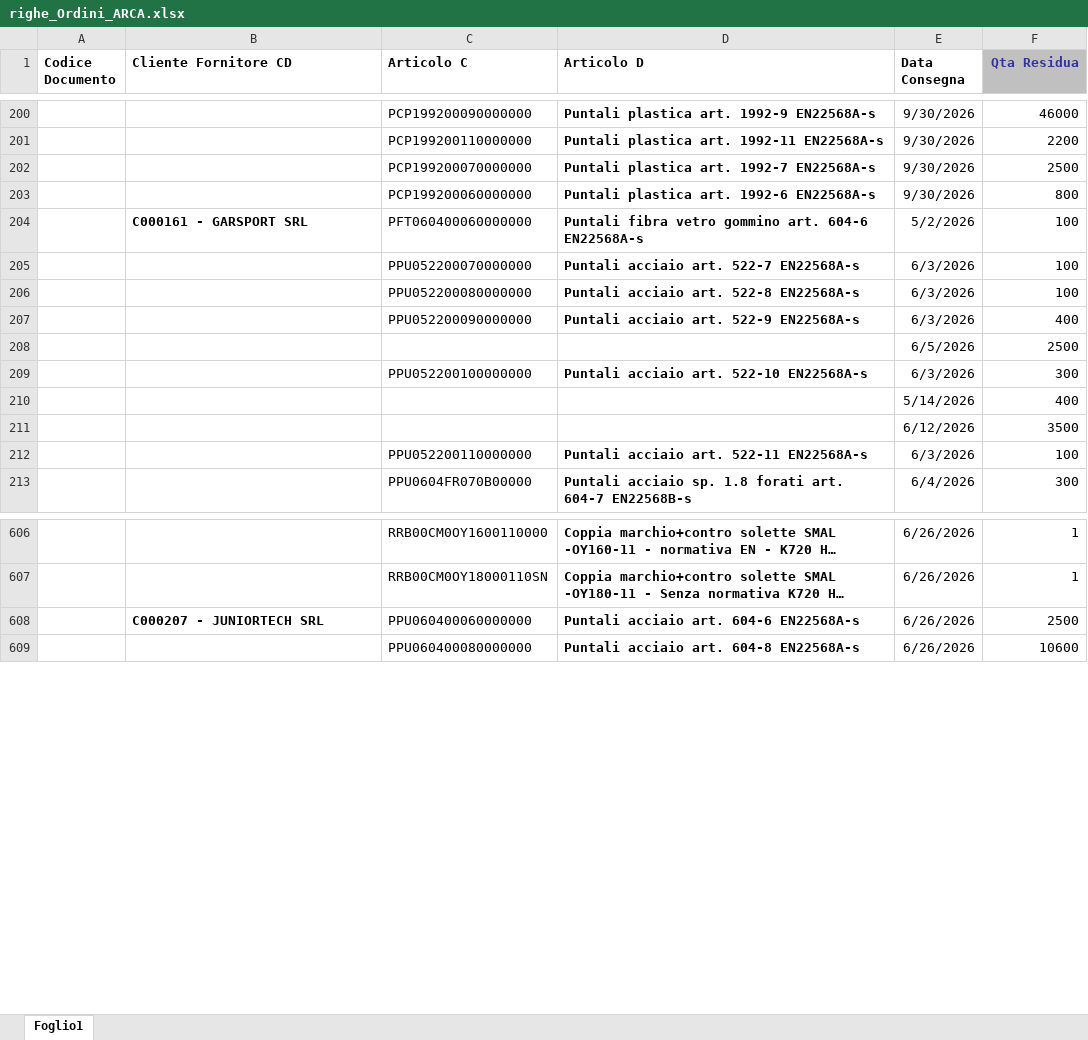
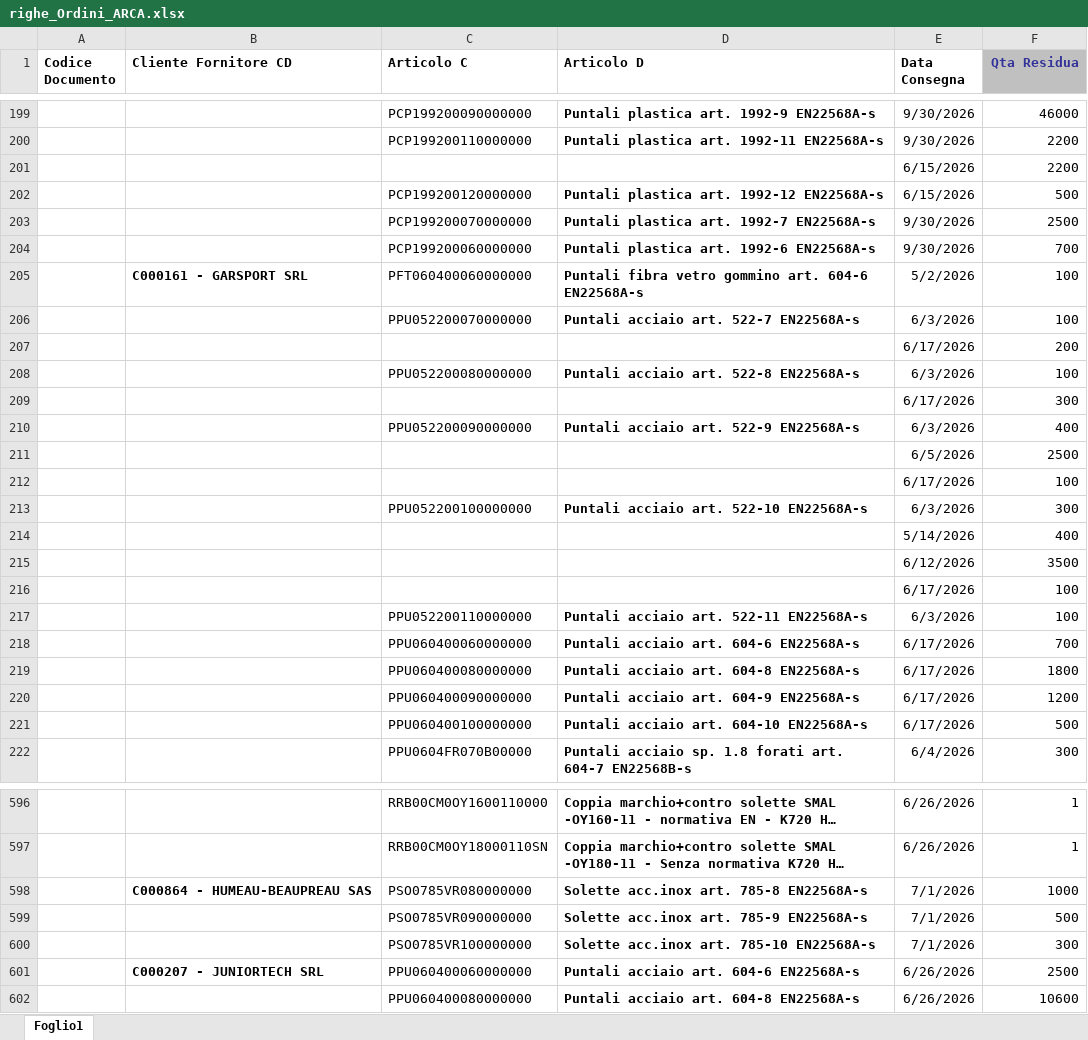
Before and after one commit to denis-safit/SAFiT, an Excel workbook: righe_Ordini_ARCA.xlsx, sheet Foglio1, drawn as a sheet; only a part is shown, gaps mark what is left out; long unchanged cells end in …; values as stored, in another font and other column widths than the file's, no borders; addresses are those after the commit; the diff covers the shown part only; the diff names each change by its address in the sheet, - before the commit and + after, or states it on an @@ line.

```diff
--- a/righe_Ordini_ARCA.xlsx (sheet Foglio1)
+++ b/righe_Ordini_ARCA.xlsx (sheet Foglio1)
+row 201:  |  |  |  | 6/15/2026 | 2200
+row 202:  |  | PCP199200120000000 | Puntali plastica art. 1992-12 EN22568A-s | 6/15/2026 | 500
-F204 (Qta Residua): 800
+F204 (Qta Residua): 700
+row 207:  |  |  |  | 6/17/2026 | 200
+row 209:  |  |  |  | 6/17/2026 | 300
+row 212:  |  |  |  | 6/17/2026 | 100
+row 216:  |  |  |  | 6/17/2026 | 100
+row 218:  |  | PPU060400060000000 | Puntali acciaio art. 604-6 EN22568A-s | 6/17/2026 | 700
+row 219:  |  | PPU060400080000000 | Puntali acciaio art. 604-8 EN22568A-s | 6/17/2026 | 1800
+row 220:  |  | PPU060400090000000 | Puntali acciaio art. 604-9 EN22568A-s | 6/17/2026 | 1200
+row 221:  |  | PPU060400100000000 | Puntali acciaio art. 604-10 EN22568A-s | 6/17/2026 | 500
+row 598:  | C000864 - HUMEAU-BEAUPREAU SAS | PSO0785VR080000000 | Solette acc.inox art. 785-8 EN22568A-s | 7/1/2026 | 1000
+row 599:  |  | PSO0785VR090000000 | Solette acc.inox art. 785-9 EN22568A-s | 7/1/2026 | 500
+row 600:  |  | PSO0785VR100000000 | Solette acc.inox art. 785-10 EN22568A-s | 7/1/2026 | 300
```
Also changed, not shown: 14 added rows, 50 removed rows and 40 edited cells elsewhere in this sheet, Avanzamento_access.xlsx, btl_istruzioni.xlsx, 4 other files.
